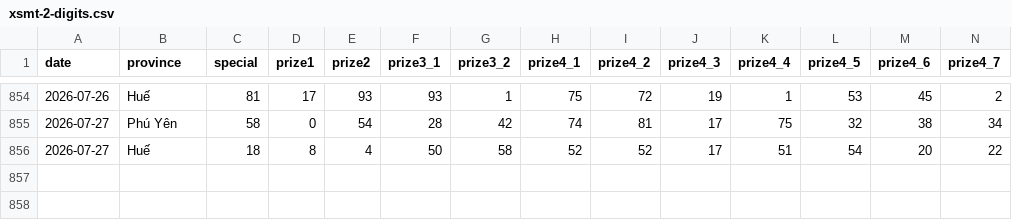
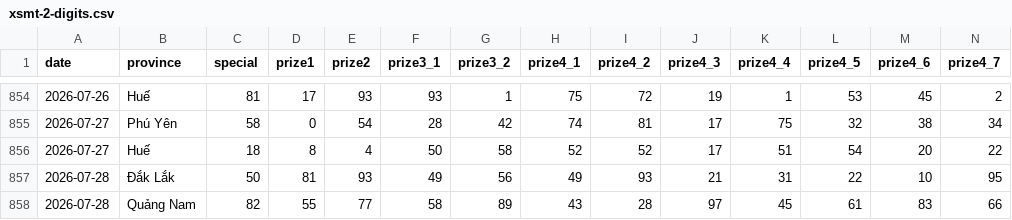
Before and after one commit to phuc341986/vietnam-lottery, a CSV file: data/xsmt-2-digits.csv, drawn as a sheet; only a part is shown, gaps mark what is left out; rows hold the shown columns only; the diff names each change by its address in the sheet, - before the commit and + after, or states it on an @@ line.

```diff
--- a/data/xsmt-2-digits.csv
+++ b/data/xsmt-2-digits.csv
+row 857: 2026-07-28 | Đắk Lắk | 50 | 81 | 93 | 49 | 56 | 49 | 93 | 21 | 31 | 22 | 10 | 95
+row 858: 2026-07-28 | Quảng Nam | 82 | 55 | 77 | 58 | 89 | 43 | 28 | 97 | 45 | 61 | 83 | 66
```
Also changed, not shown: data/xsmt-sparse.csv, data/xsmt.csv, 8 other files.
